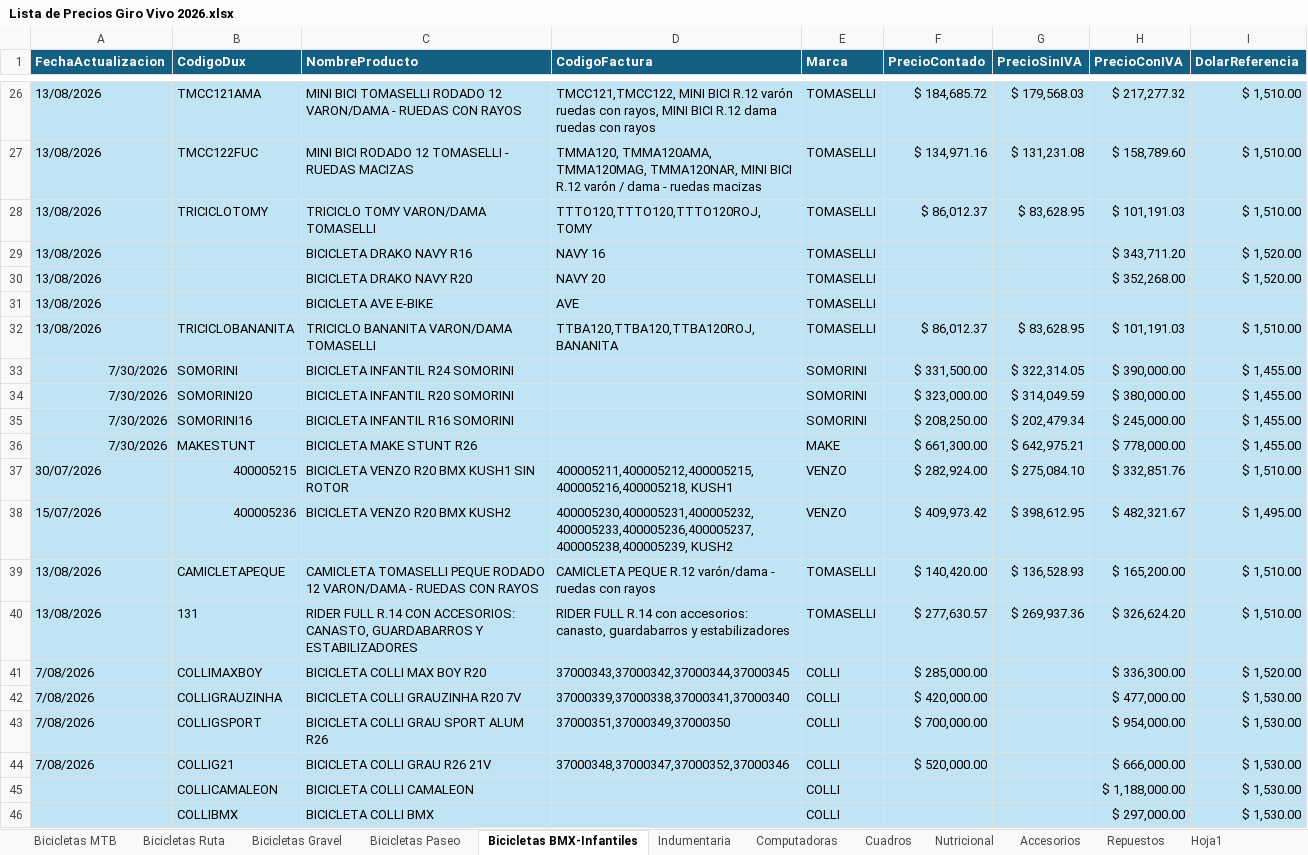
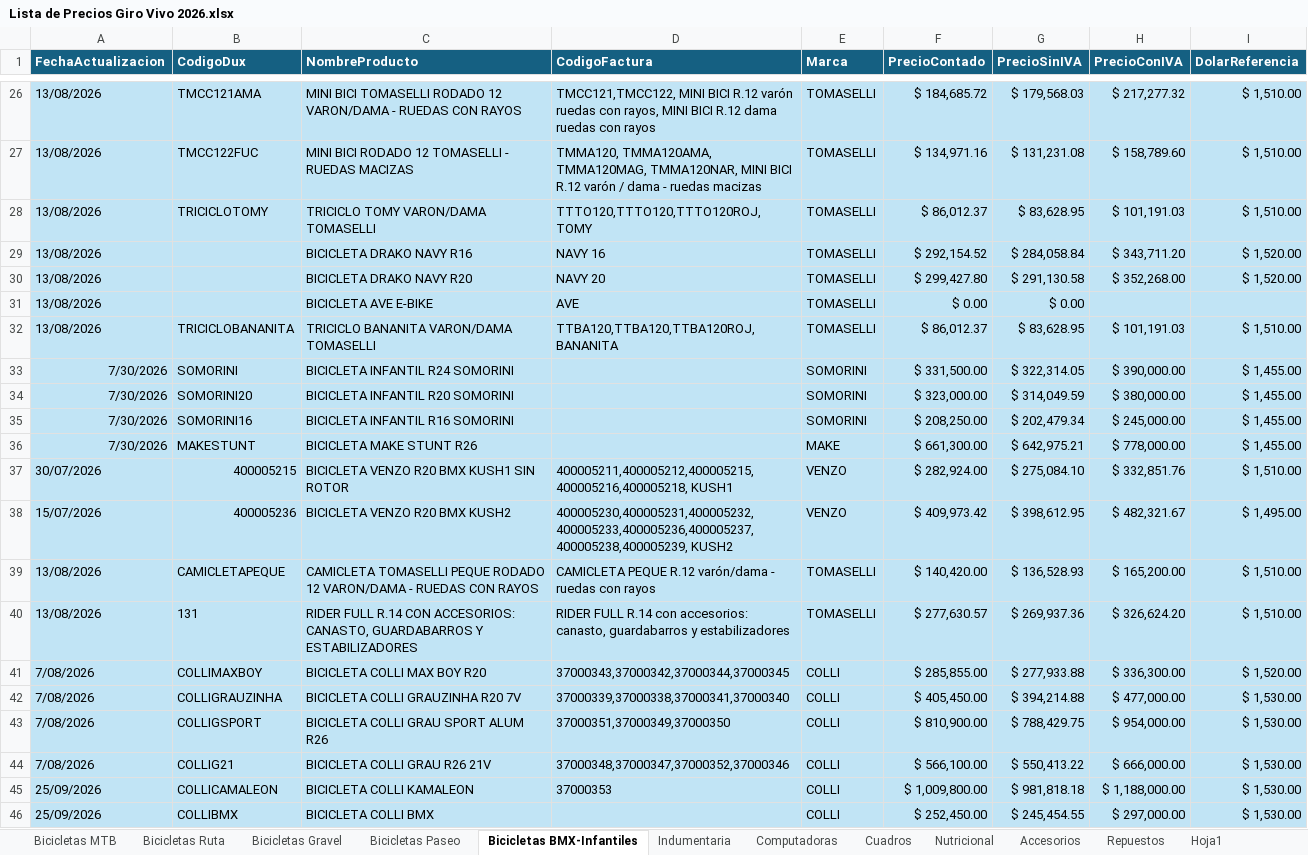
Before and after one commit to matyrelmuan15/listaprecios-girovivo, an Excel workbook: archivo/Lista de Precios Giro Vivo 2026.xlsx, sheet Bicicletas BMX-Infantiles, drawn as a sheet; only a part is shown, gaps mark what is left out; values as stored, in another font and other column widths than the file's, no borders; table styles not drawn; the diff names each change by its address in the sheet, - before the commit and + after, or states it on an @@ line.

```diff
--- a/archivo/Lista de Precios Giro Vivo 2026.xlsx (sheet Bicicletas BMX-Infantiles)
+++ b/archivo/Lista de Precios Giro Vivo 2026.xlsx (sheet Bicicletas BMX-Infantiles)
-F29 (PrecioContado): (empty)
+F29 (PrecioContado): $ 292,154.52
-G29 (PrecioSinIVA): (empty)
+G29 (PrecioSinIVA): $ 284,058.84
-F30 (PrecioContado): (empty)
+F30 (PrecioContado): $ 299,427.80
-G30 (PrecioSinIVA): (empty)
+G30 (PrecioSinIVA): $ 291,130.58
-F31 (PrecioContado): (empty)
+F31 (PrecioContado): $ 0.00
-G31 (PrecioSinIVA): (empty)
+G31 (PrecioSinIVA): $ 0.00
-F41 (PrecioContado): $ 285,000.00
+F41 (PrecioContado): $ 285,855.00
-G41 (PrecioSinIVA): (empty)
+G41 (PrecioSinIVA): $ 277,933.88
-F42 (PrecioContado): $ 420,000.00
+F42 (PrecioContado): $ 405,450.00
-G42 (PrecioSinIVA): (empty)
+G42 (PrecioSinIVA): $ 394,214.88
-F43 (PrecioContado): $ 700,000.00
+F43 (PrecioContado): $ 810,900.00
-G43 (PrecioSinIVA): (empty)
+G43 (PrecioSinIVA): $ 788,429.75
-F44 (PrecioContado): $ 520,000.00
+F44 (PrecioContado): $ 566,100.00
-G44 (PrecioSinIVA): (empty)
+G44 (PrecioSinIVA): $ 550,413.22
-A45:A46 (FechaActualizacion): (empty)
+A45:A46 (FechaActualizacion): 25/09/2026
-C45 (NombreProducto): BICICLETA COLLI CAMALEON
+C45 (NombreProducto): BICICLETA COLLI KAMALEON
-D45 (CodigoFactura): (empty)
+D45 (CodigoFactura): 37000353
-F45 (PrecioContado): (empty)
+F45 (PrecioContado): $ 1,009,800.00
-G45 (PrecioSinIVA): (empty)
+G45 (PrecioSinIVA): $ 981,818.18
-F46 (PrecioContado): (empty)
+F46 (PrecioContado): $ 252,450.00
-G46 (PrecioSinIVA): (empty)
+G46 (PrecioSinIVA): $ 245,454.55
```
Also changed, not shown: sheet Marcas Actualización Dinámica, 1 other file.
